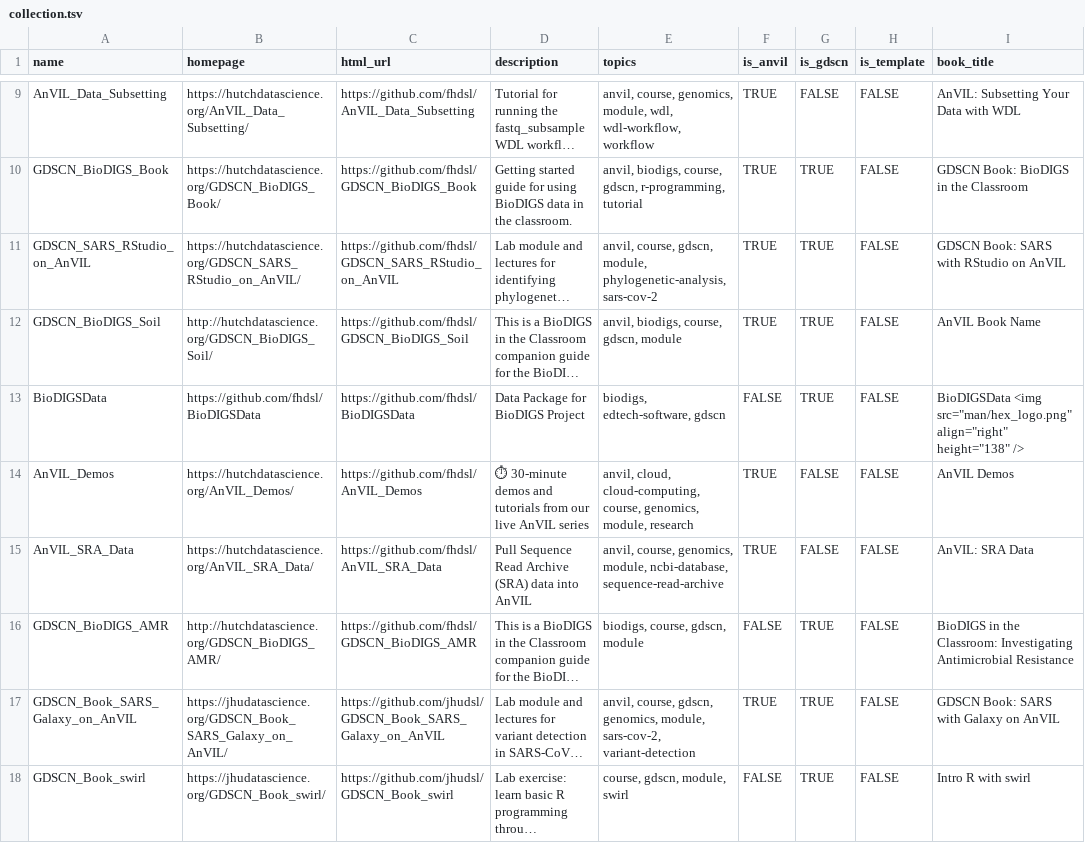
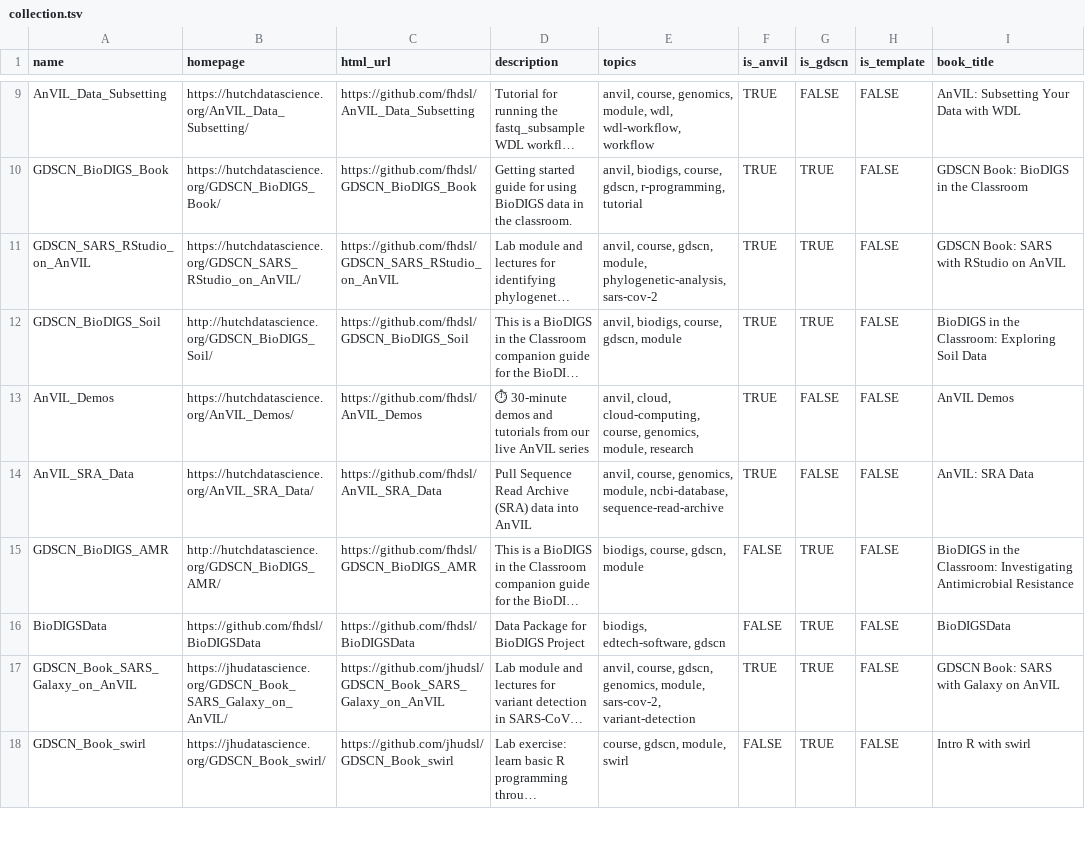
Before and after one commit to fhdsl/AnVIL_Collection, a TSV file: resources/collection.tsv, drawn as a sheet; only a part is shown, gaps mark what is left out; long unchanged cells end in …; removed rows and columns are numbered as before the commit, all else as after; the diff names each change by its address in the sheet, - before the commit and + after, or states it on an @@ line.

```diff
--- a/resources/collection.tsv
+++ b/resources/collection.tsv
-I12 (book_title): AnVIL Book Name
+I12 (book_title): BioDIGS in the Classroom: Exploring Soil Data
-row 13: BioDIGSData | https://github.com/fhdsl/BioDIGSData | https://github.com/fhdsl/BioDIGSData | Data Package for BioDIGS Project | biodigs, edtech-software, gdscn | FALSE | TRUE | FALSE | BioDIGSData <img src="man/hex_logo.png" align="right" height="138" />
+row 16: BioDIGSData | https://github.com/fhdsl/BioDIGSData | https://github.com/fhdsl/BioDIGSData | Data Package for BioDIGS Project | biodigs, edtech-software, gdscn | FALSE | TRUE | FALSE | BioDIGSData
```
Also changed, not shown: resources/youtube_demos_data.csv, 1 other file.
